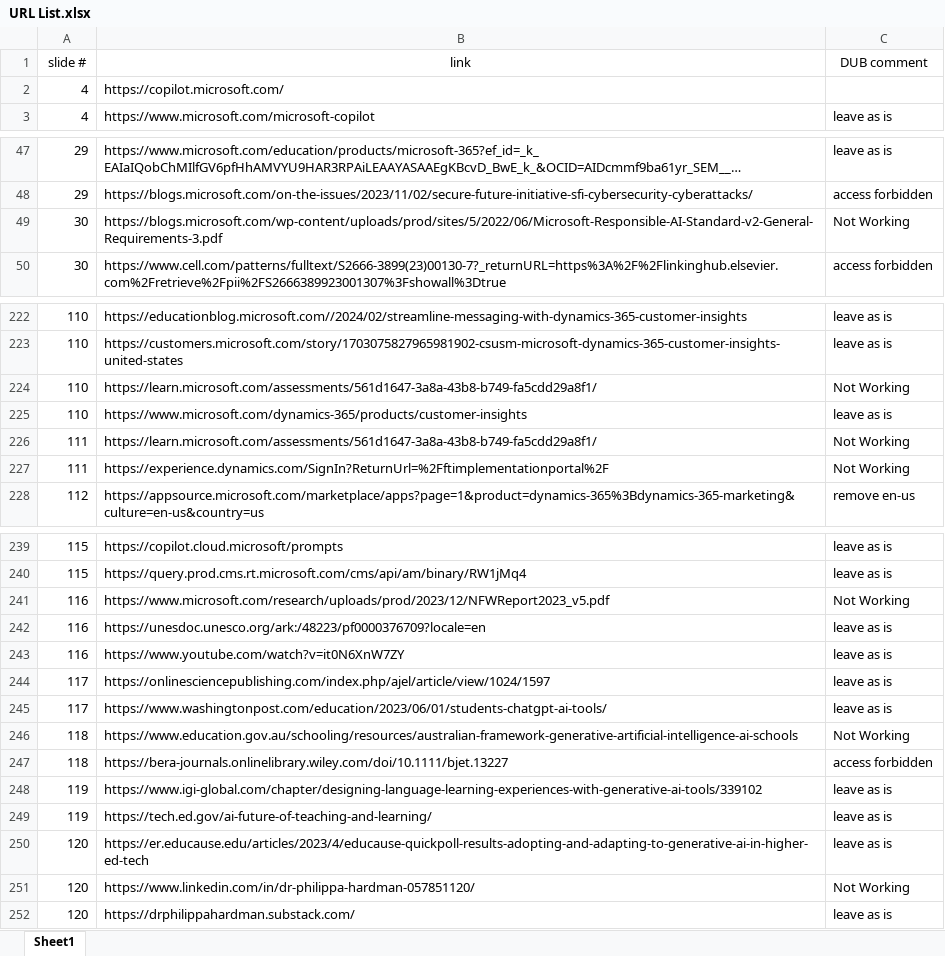
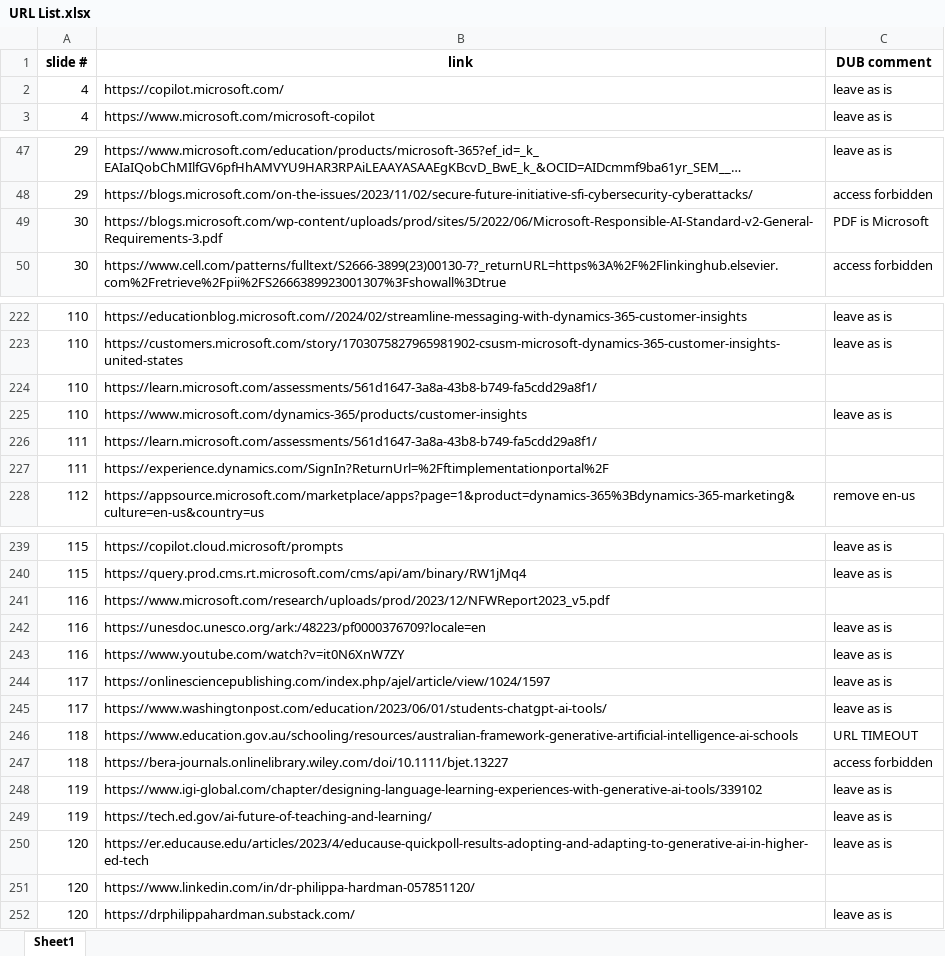
Before and after one commit to Edems10/url_excel, an Excel workbook: URL List.xlsx, sheet Sheet1, drawn as a sheet; only a part is shown, gaps mark what is left out; long unchanged cells end in …; values as stored, in another font and other column widths than the file's, no borders; the diff covers the shown part only; the diff names each change by its address in the sheet, - before the commit and + after, or states it on an @@ line.

```diff
--- a/URL List.xlsx (sheet Sheet1)
+++ b/URL List.xlsx (sheet Sheet1)
-A1:C1 bold: off
+A1:C1 bold: on
-C2 (DUB comment): (empty)
+C2 (DUB comment): leave as is
-C49 (DUB comment): Not Working
+C49 (DUB comment): PDF is Microsoft
-C224 (DUB comment): Not Working
+C224 (DUB comment): (empty)
-C226:C227 (DUB comment): Not Working
+C226:C227 (DUB comment): (empty)
-C241 (DUB comment): Not Working
+C241 (DUB comment): (empty)
-C246 (DUB comment): Not Working
+C246 (DUB comment): URL TIMEOUT
-C251 (DUB comment): Not Working
+C251 (DUB comment): (empty)
```
Also changed, not shown: 2 edited cells elsewhere in this sheet, 2 other files.
